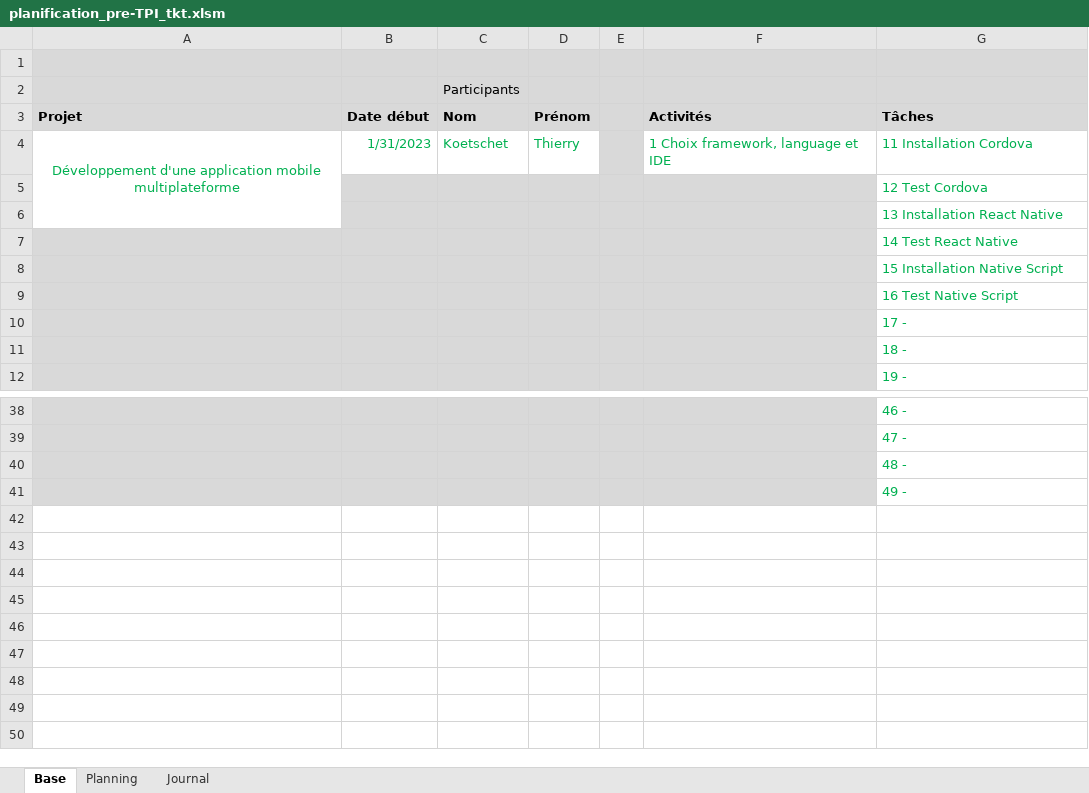
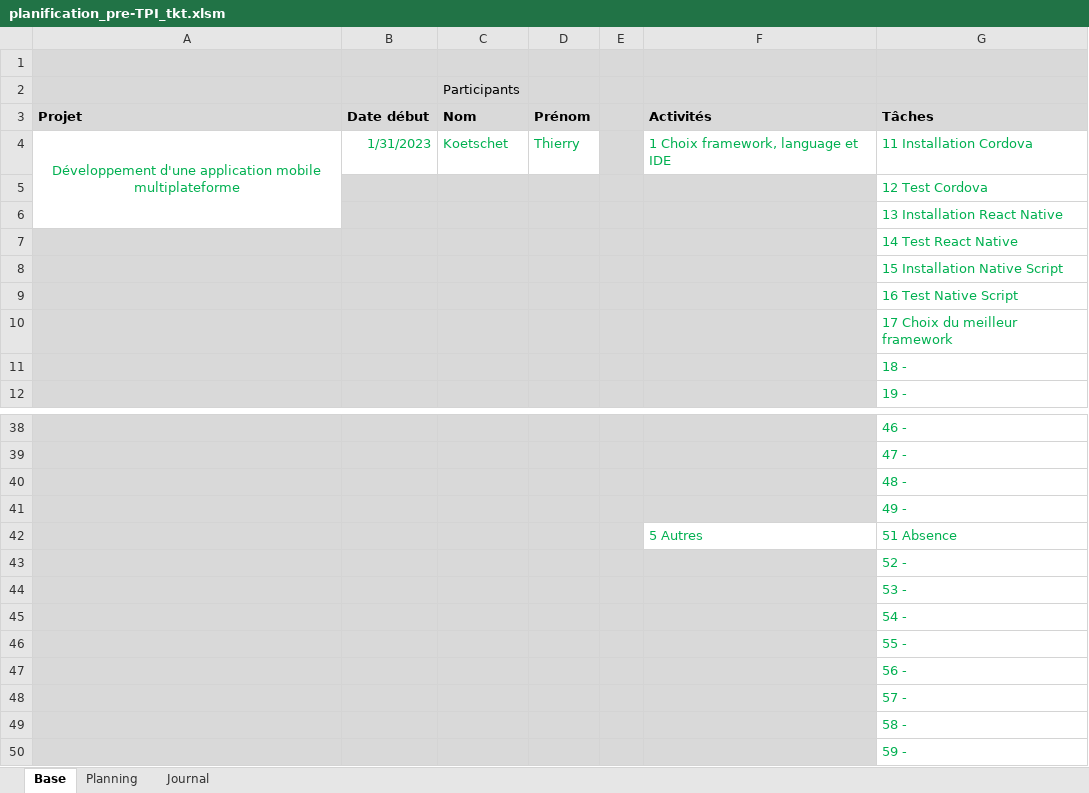
Before and after one commit to ThierryKoetschet/Pre-TPI_tkt, an Excel workbook: planification_pre-TPI_tkt.xlsm, sheet Base, drawn as a sheet; only a part is shown, gaps mark what is left out; values as stored, in another font and other column widths than the file's, no borders; the diff names each change by its address in the sheet, - before the commit and + after, or states it on an @@ line.

```diff
--- a/planification_pre-TPI_tkt.xlsm (sheet Base)
+++ b/planification_pre-TPI_tkt.xlsm (sheet Base)
-G10 (Tâches): 17 -
+G10 (Tâches): 17 Choix du meilleur framework
+row 42:  |  |  |  |  | 5 Autres | 51 Absence
+row 43:  |  |  |  |  |  | 52 -
+row 44:  |  |  |  |  |  | 53 -
+row 45:  |  |  |  |  |  | 54 -
+row 46:  |  |  |  |  |  | 55 -
+row 47:  |  |  |  |  |  | 56 -
+row 48:  |  |  |  |  |  | 57 -
+row 49:  |  |  |  |  |  | 58 -
+row 50:  |  |  |  |  |  | 59 -
```
Also changed, not shown: sheet Planning, sheet Journal, formulas that keep their value, 6 other files.
